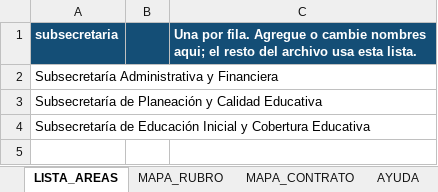
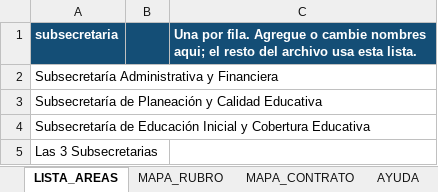
Before and after one commit to jhonyhincapie/dashboard-educacion-rionegro, an Excel workbook: SECRETARIA_EDUCACION/areas_educacion.xlsx, sheet LISTA_AREAS, drawn as a sheet; values as stored, in another font and other column widths than the file's, no borders; the diff names each change by its address in the sheet, - before the commit and + after, or states it on an @@ line.

```diff
--- a/SECRETARIA_EDUCACION/areas_educacion.xlsx (sheet LISTA_AREAS)
+++ b/SECRETARIA_EDUCACION/areas_educacion.xlsx (sheet LISTA_AREAS)
+row 5: Las 3 Subsecretarias
```
Also changed, not shown: sheet MAPA_CONTRATO, 3 other files.
